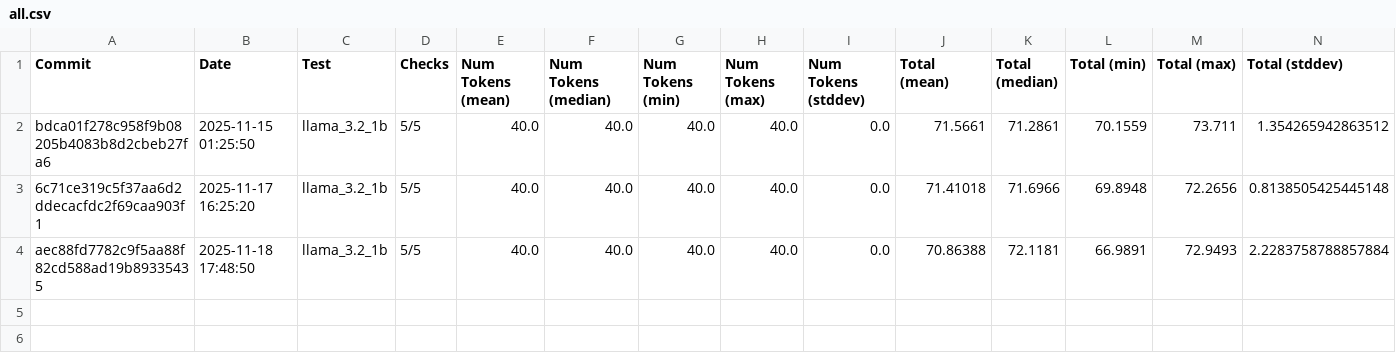
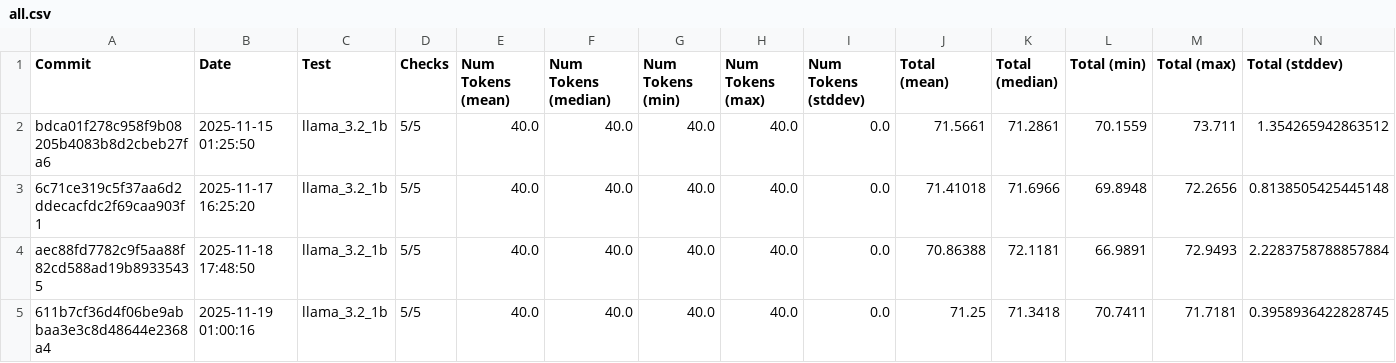
Before and after one commit to 1bit-MONSTER/iron, a CSV file: examples/all.csv, drawn as a sheet; only a part is shown; rows hold the shown columns only; the diff names each change by its address in the sheet, - before the commit and + after, or states it on an @@ line.

```diff
--- a/examples/all.csv
+++ b/examples/all.csv
+row 5: 611b7cf36d4f06be9abbaa3e3c8d48644e2368a4 | 2025-11-19 01:00:16 | llama_3.2_1b | 5/5 | 40.0 | 40.0 | 40.0 | 40.0 | 0.0 | 71.25 | 71.3418 | 70.7411 | 71.7181 | 0.3958936422828745
```
Also changed, not shown: examples/latest.csv, 2 other files.
